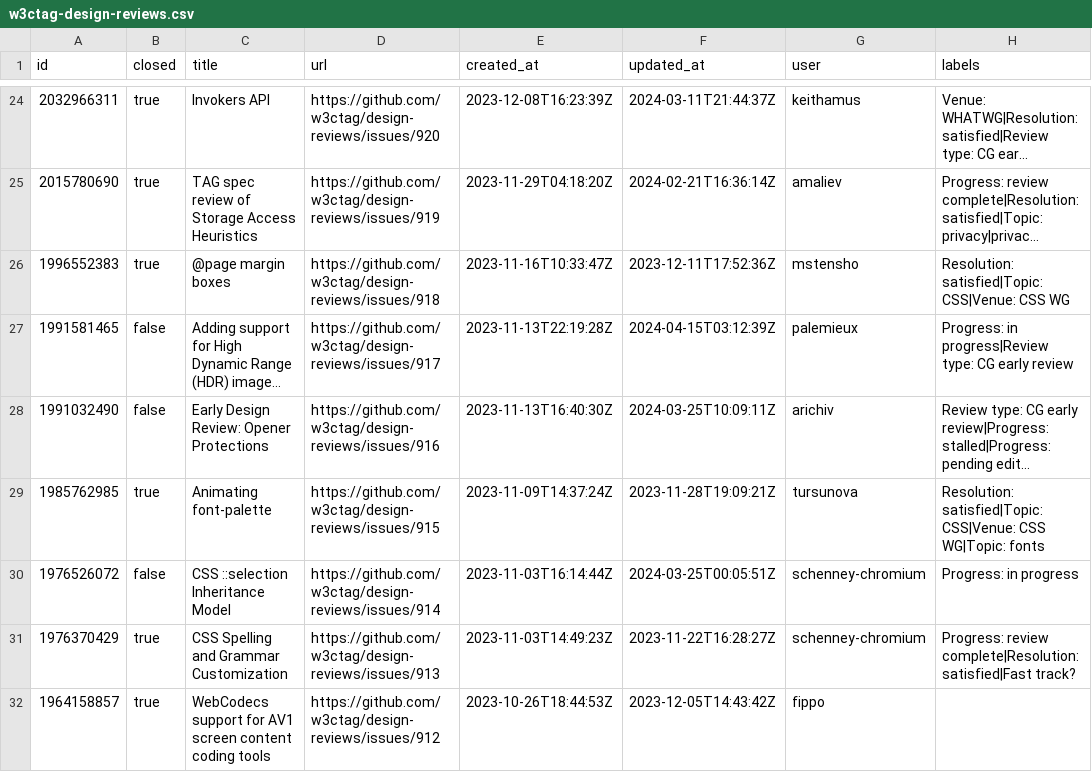
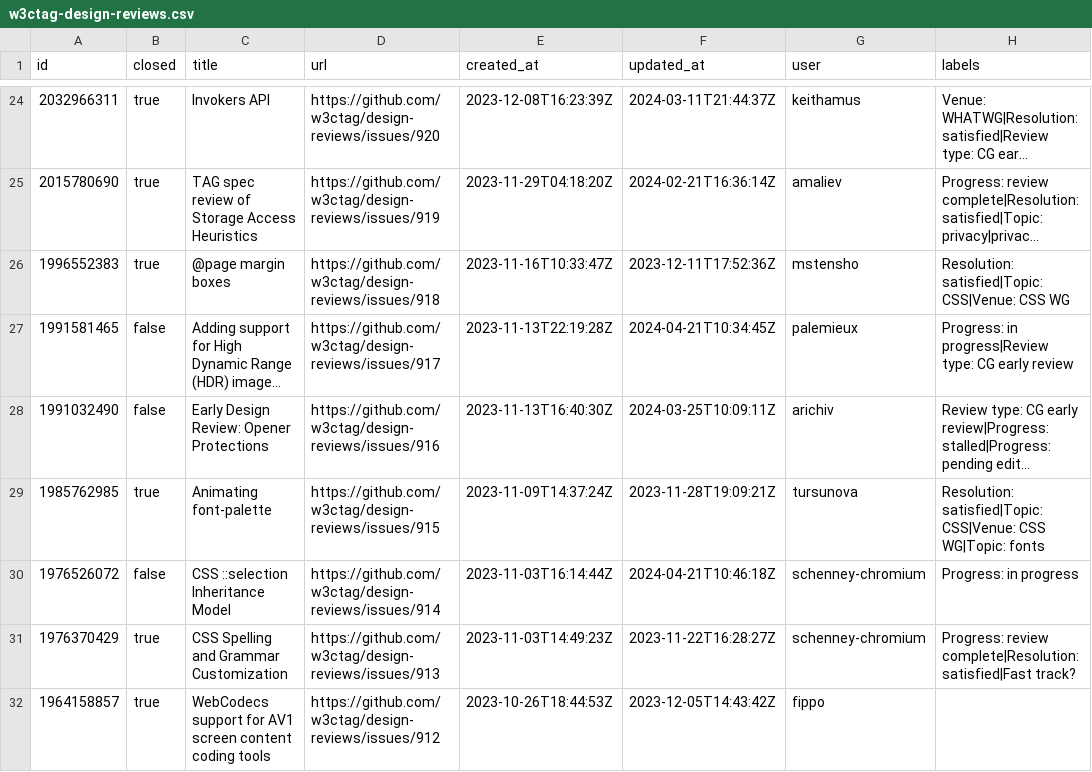
Before and after one commit to hsinyi/compat-utils, a CSV file: output/w3ctag-design-reviews.csv, drawn as a sheet; only a part is shown, gaps mark what is left out; long unchanged cells end in …; the diff covers the shown part only; the diff names each change by its address in the sheet, - before the commit and + after, or states it on an @@ line.

```diff
--- a/output/w3ctag-design-reviews.csv
+++ b/output/w3ctag-design-reviews.csv
-F27 (updated_at): 2024-04-15T03:12:39Z
+F27 (updated_at): 2024-04-21T10:34:45Z
-F30 (updated_at): 2024-03-25T00:05:51Z
+F30 (updated_at): 2024-04-21T10:46:18Z
```
Also changed, not shown: 21 edited cells elsewhere in this file, output/all-comments.csv, output/whatwg-dom.csv, 1 other file.
